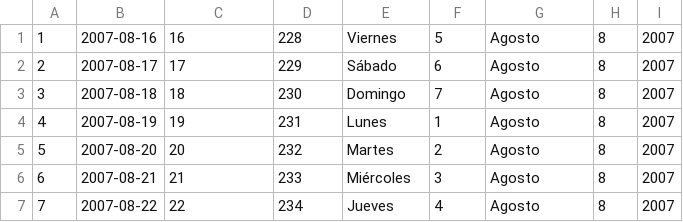
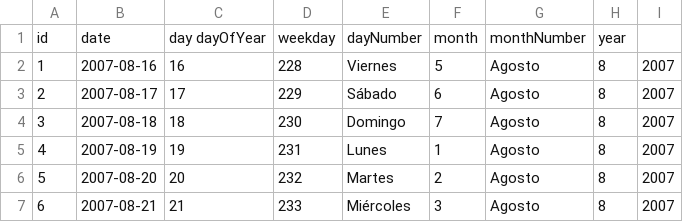
Before and after one commit to ualmtorres/SampleDatabases, a CSV file: Tienda/Cuando.csv, drawn as a sheet; only a part is shown; the shorter side is filled out with more unchanged rows; the diff names each change by its address in the sheet, - before the commit and + after, or states it on an @@ line.

```diff
--- a/Tienda/Cuando.csv
+++ b/Tienda/Cuando.csv
+row 1: id | date | day dayOfYear | weekday | dayNumber | month | monthNumber | year
```
Also changed, not shown: Tienda/Donde.csv, Tienda/Que.csv, 1 other file.
